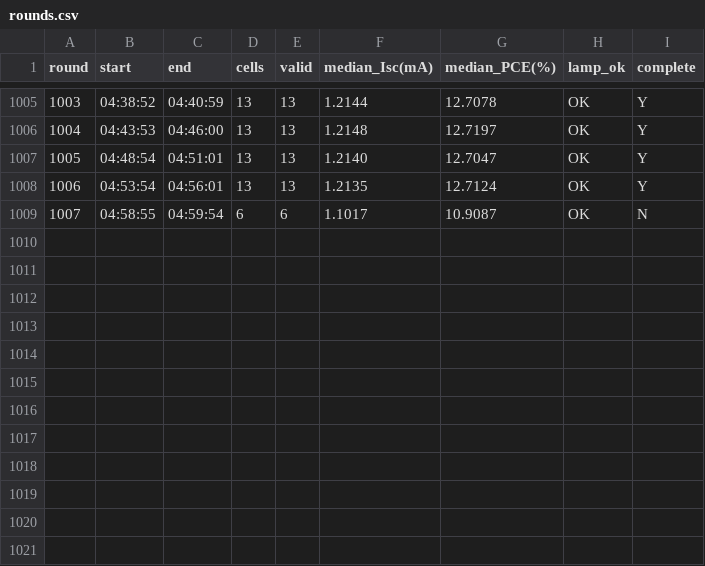
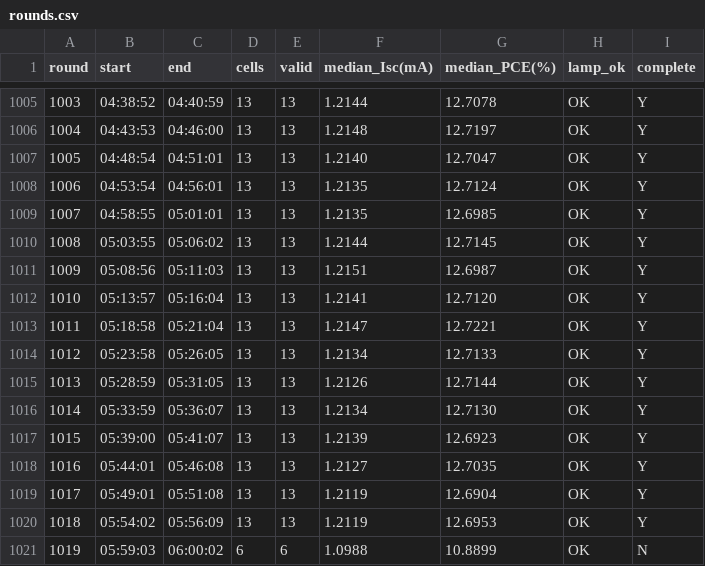
Before and after one commit to littleBlack2003/stabilty-data, a CSV file: indoor/rounds.csv, drawn as a sheet; only a part is shown, gaps mark what is left out.

```diff
--- a/indoor/rounds.csv
+++ b/indoor/rounds.csv
@@ -1008,2 +1008,14 @@
 1006,04:53:54,04:56:01,13,13,1.2135,12.7124,OK,Y
-1007,04:58:55,04:59:54,6,6,1.1017,10.9087,OK,N
+1007,04:58:55,05:01:01,13,13,1.2135,12.6985,OK,Y
+1008,05:03:55,05:06:02,13,13,1.2144,12.7145,OK,Y
+1009,05:08:56,05:11:03,13,13,1.2151,12.6987,OK,Y
+1010,05:13:57,05:16:04,13,13,1.2141,12.7120,OK,Y
+1011,05:18:58,05:21:04,13,13,1.2147,12.7221,OK,Y
+1012,05:23:58,05:26:05,13,13,1.2134,12.7133,OK,Y
+1013,05:28:59,05:31:05,13,13,1.2126,12.7144,OK,Y
+1014,05:33:59,05:36:07,13,13,1.2134,12.7130,OK,Y
+1015,05:39:00,05:41:07,13,13,1.2139,12.6923,OK,Y
+1016,05:44:01,05:46:08,13,13,1.2127,12.7035,OK,Y
+1017,05:49:01,05:51:08,13,13,1.2119,12.6904,OK,Y
+1018,05:54:02,05:56:09,13,13,1.2119,12.6953,OK,Y
+1019,05:59:03,06:00:02,6,6,1.0988,10.8899,OK,N
```
Also changed, not shown: docs/summary_groups.csv, indoor/aligned_group_mean.csv, 14 other files.
